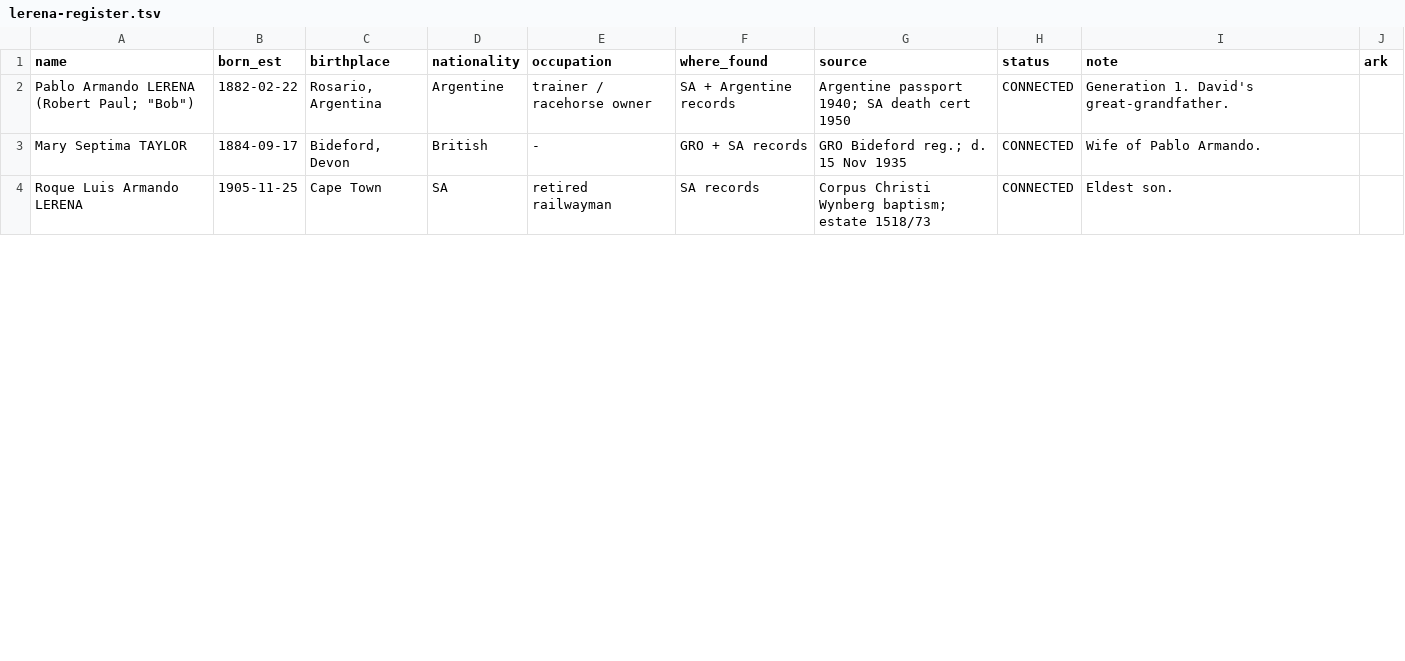
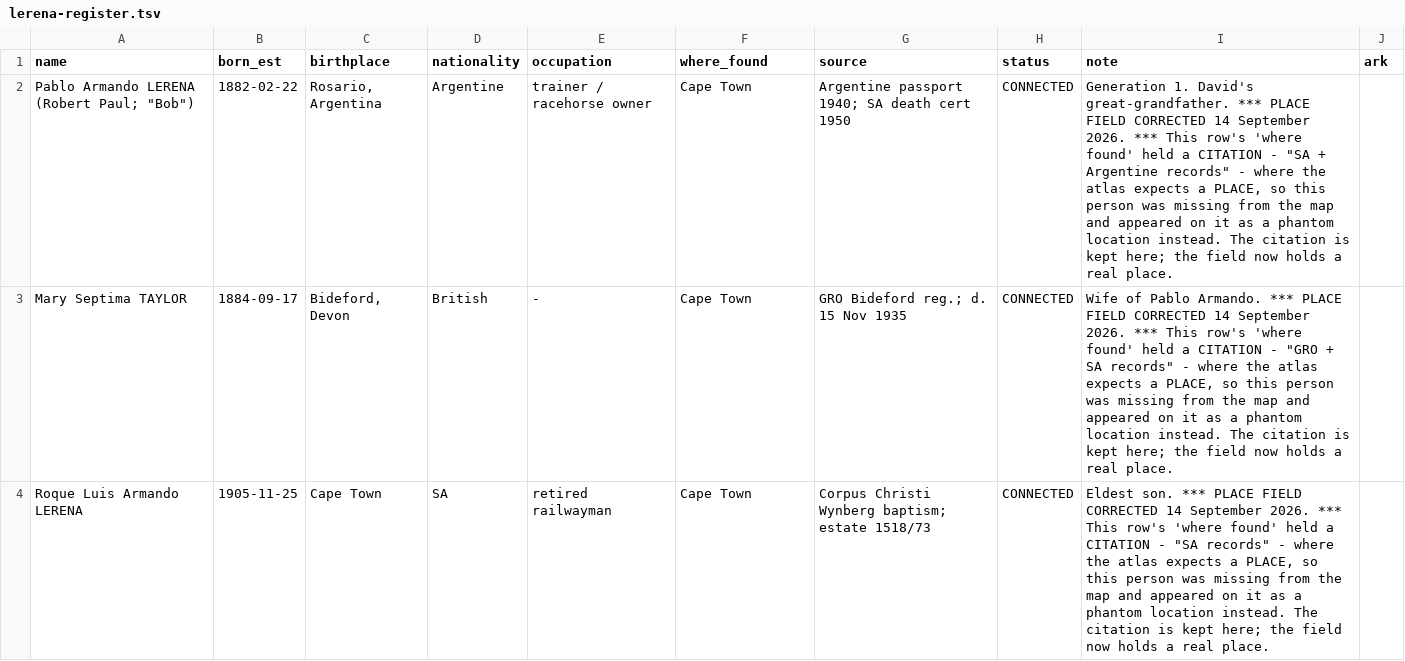
Before and after one commit to daviddef/TheLerena, a TSV file: data/lerena-register.tsv, drawn as a sheet; only a part is shown; the diff covers the shown part only.

```diff
--- a/data/lerena-register.tsv
+++ b/data/lerena-register.tsv
@@ -1,4 +1,4 @@
 name	born_est	birthplace	nationality	occupation	where_found	source	status	note	ark
-Pablo Armando LERENA (Robert Paul; "Bob")	1882-02-22	Rosario, Argentina	Argentine	trainer / racehorse owner	SA + Argentine records	Argentine passport 1940; SA death cert 1950	CONNECTED	Generation 1. David's great-grandfather.	
-Mary Septima TAYLOR	1884-09-17	Bideford, Devon	British	-	GRO + SA records	GRO Bideford reg.; d. 15 Nov 1935	CONNECTED	Wife of Pablo Armando.	
-Roque Luis Armando LERENA	1905-11-25	Cape Town	SA	retired railwayman	SA records	Corpus Christi Wynberg baptism; estate 1518/73	CONNECTED	Eldest son.	
+Pablo Armando LERENA (Robert Paul; "Bob")	1882-02-22	Rosario, Argentina	Argentine	trainer / racehorse owner	Cape Town	Argentine passport 1940; SA death cert 1950	CONNECTED	Generation 1. David's great-grandfather. *** PLACE FIELD CORRECTED 14 September 2026. *** This row's 'where found' held a CITATION - "SA + Argentine records" - where the atlas expects a PLACE, so this person was missing from the map and appeared on it as a phantom location instead. The citation is kept here; the field now holds a real place.	
+Mary Septima TAYLOR	1884-09-17	Bideford, Devon	British	-	Cape Town	GRO Bideford reg.; d. 15 Nov 1935	CONNECTED	Wife of Pablo Armando. *** PLACE FIELD CORRECTED 14 September 2026. *** This row's 'where found' held a CITATION - "GRO + SA records" - where the atlas expects a PLACE, so this person was missing from the map and appeared on it as a phantom location instead. The citation is kept here; the field now holds a real place.	
+Roque Luis Armando LERENA	1905-11-25	Cape Town	SA	retired railwayman	Cape Town	Corpus Christi Wynberg baptism; estate 1518/73	CONNECTED	Eldest son. *** PLACE FIELD CORRECTED 14 September 2026. *** This row's 'where found' held a CITATION - "SA records" - where the atlas expects a PLACE, so this person was missing from the map and appeared on it as a phantom location instead. The citation is kept here; the field now holds a real place.	
```
Also changed, not shown: 11 edited cells elsewhere in this file, data/corrections.tsv, 5 other files.
